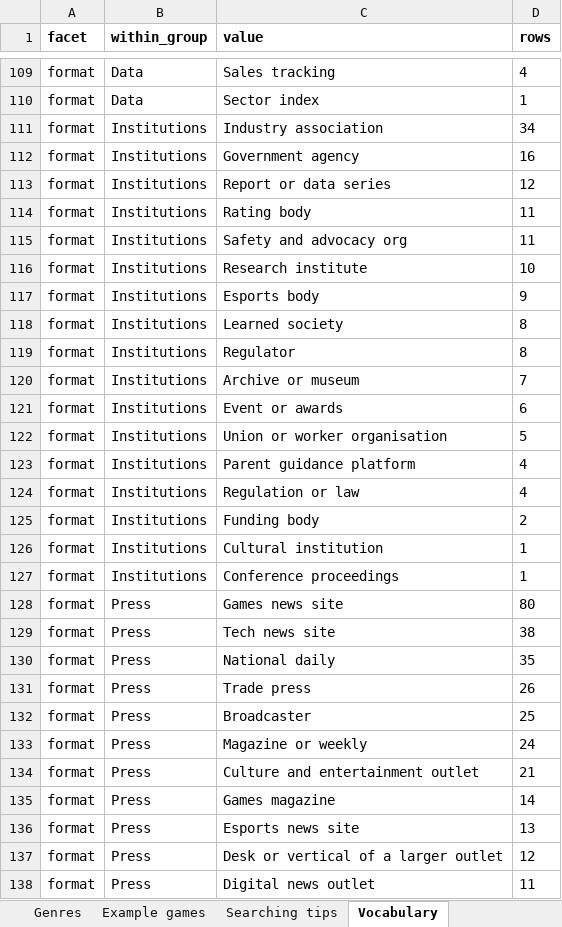
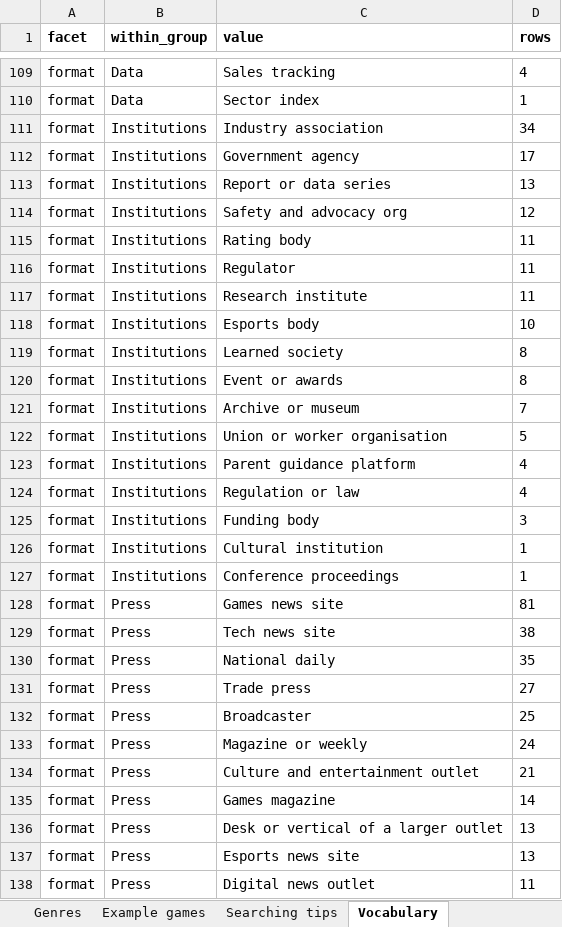
Before and after one commit to itsmepants2/games-research-starter-pack-data, an Excel workbook: games-research-starter-pack.xlsx, sheet Vocabulary, drawn as a sheet; only a part is shown, gaps mark what is left out; values as stored, in another font and other column widths than the file's, no borders; removed rows and columns are numbered as before the commit, all else as after; the diff covers the shown part only; the diff names each change by its address in the sheet, - before the commit and + after, or states it on an @@ line.

Commit message:
Update the data as of 2026-09-30
957 sources, 11 markets, 38 trends, 36 platforms, 30 genres.

Copied from public/downloads/ by scripts/build-mirror.mjs in the site
repository. Every count in the README is read from data/downloads.json rather
than typed, so it describes the files beside it.

```diff
--- a/games-research-starter-pack.xlsx (sheet Vocabulary)
+++ b/games-research-starter-pack.xlsx (sheet Vocabulary)
-D112 (rows): 16
+D112 (rows): 17
+row 113: format | Institutions | Report or data series | 13
-C114 (value): Report or data series
+C114 (value): Safety and advocacy org
-C116 (value): Safety and advocacy org
+C116 (value): Regulator
-D117 (rows): 10
+D117 (rows): 11
-D118 (rows): 9
+D118 (rows): 10
-C120 (value): Regulator
+C120 (value): Event or awards
-row 121: format | Institutions | Event or awards | 6
-D125 (rows): 2
+D125 (rows): 3
-D128 (rows): 80
+D128 (rows): 81
-D131 (rows): 26
+D131 (rows): 27
+row 136: format | Press | Desk or vertical of a larger outlet | 13
-row 137: format | Press | Desk or vertical of a larger outlet | 12
```
Also changed, not shown: 9 added rows, 9 removed rows and 38 edited cells elsewhere in this sheet, sheet Sources, sheet Searching tips, sheet Platforms, sheet Trends, sheet Read me, 12 other files.
